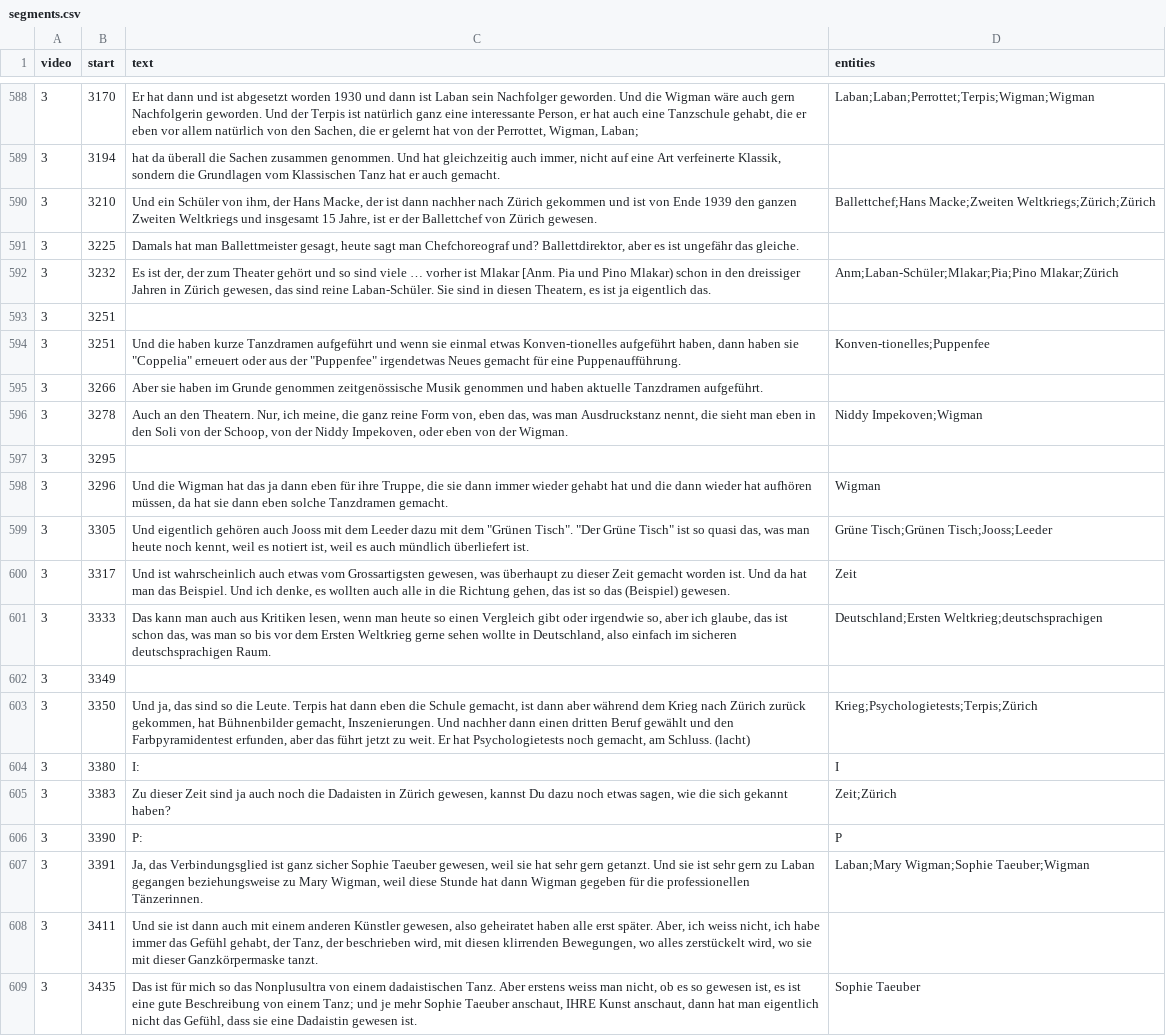
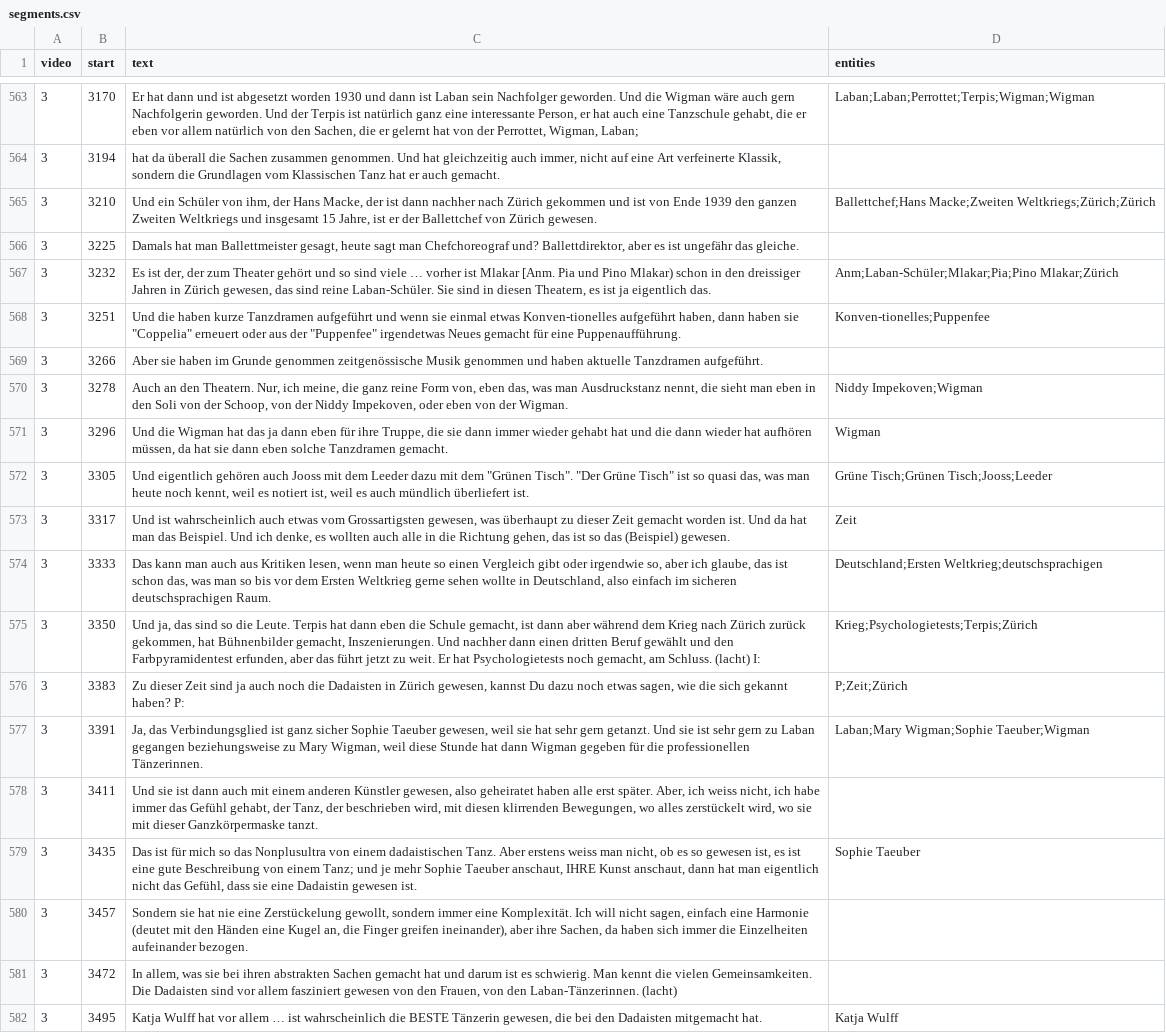
Before and after one commit to sapa/pellaton-experience-data, a CSV file: data/segments.csv, drawn as a sheet; only a part is shown, gaps mark what is left out; the shorter side is filled out with more unchanged rows; the diff covers the shown part only.

```diff
--- a/data/segments.csv
+++ b/data/segments.csv
@@ -592,3 +567,2 @@ video,start,text,entities
 3,3232,"Es ist der, der zum Theater gehört und so sind viele … vorher ist Mlakar [Anm. Pia und Pino Mlakar) schon in den dreissiger Jahren in Zürich gewesen, das sind reine Laban-Schüler. Sie sind in diesen Theatern, es ist ja eigentlich das.",Anm;Laban-Schüler;Mlakar;Pia;Pino Mlakar;Zürich
-3,3251,,
 3,3251,"Und die haben kurze Tanzdramen aufgeführt und wenn sie einmal etwas Konven-tionelles aufgeführt haben, dann haben sie ""Coppelia"" erneuert oder aus der ""Puppenfee"" irgendetwas Neues gemacht für eine Puppenaufführung.",Konven-tionelles;Puppenfee
@@ -596,3 +570,2 @@ video,start,text,entities
 3,3278,"Auch an den Theatern. Nur, ich meine, die ganz reine Form von, eben das, was man Ausdruckstanz nennt, die sieht man eben in den Soli von der Schoop, von der Niddy Impekoven, oder eben von der Wigman.",Niddy Impekoven;Wigman
-3,3295,,
 3,3296,"Und die Wigman hat das ja dann eben für ihre Truppe, die sie dann immer wieder gehabt hat und die dann wieder hat aufhören müssen, da hat sie dann eben solche Tanzdramen gemacht.",Wigman
@@ -601,7 +574,4 @@ video,start,text,entities
 3,3333,"Das kann man auch aus Kritiken lesen, wenn man heute so einen Vergleich gibt oder irgendwie so, aber ich glaube, das ist schon das, was man so bis vor dem Ersten Weltkrieg gerne sehen wollte in Deutschland, also einfach im sicheren deutschsprachigen Raum.",Deutschland;Ersten Weltkrieg;deutschsprachigen
-3,3349,,
-3,3350,"Und ja, das sind so die Leute. Terpis hat dann eben die Schule gemacht, ist dann aber während dem Krieg nach Zürich zurück gekommen, hat Bühnenbilder gemacht, Inszenierungen. Und nachher dann einen dritten Beruf gewählt und den Farbpyramidentest erfunden, aber das führt jetzt zu weit. Er hat Psychologietests noch gemacht, am Schluss. (lacht)",Krieg;Psychologietests;Terpis;Zürich
-3,3380,I:,I
-3,3383,"Zu dieser Zeit sind ja auch noch die Dadaisten in Zürich gewesen, kannst Du dazu noch etwas sagen, wie die sich gekannt haben?",Zeit;Zürich
-3,3390,P:,P
+3,3350,"Und ja, das sind so die Leute. Terpis hat dann eben die Schule gemacht, ist dann aber während dem Krieg nach Zürich zurück gekommen, hat Bühnenbilder gemacht, Inszenierungen. Und nachher dann einen dritten Beruf gewählt und den Farbpyramidentest erfunden, aber das führt jetzt zu weit. Er hat Psychologietests noch gemacht, am Schluss. (lacht) I:",Krieg;Psychologietests;Terpis;Zürich
+3,3383,"Zu dieser Zeit sind ja auch noch die Dadaisten in Zürich gewesen, kannst Du dazu noch etwas sagen, wie die sich gekannt haben? P:",P;Zeit;Zürich
 3,3391,"Ja, das Verbindungsglied ist ganz sicher Sophie Taeuber gewesen, weil sie hat sehr gern getanzt. Und sie ist sehr gern zu Laban gegangen beziehungsweise zu Mary Wigman, weil diese Stunde hat dann Wigman gegeben für die professionellen Tänzerinnen.",Laban;Mary Wigman;Sophie Taeuber;Wigman
```
Also changed, not shown: 42 removed rows and 15 edited cells elsewhere in this file, 1 other file.
